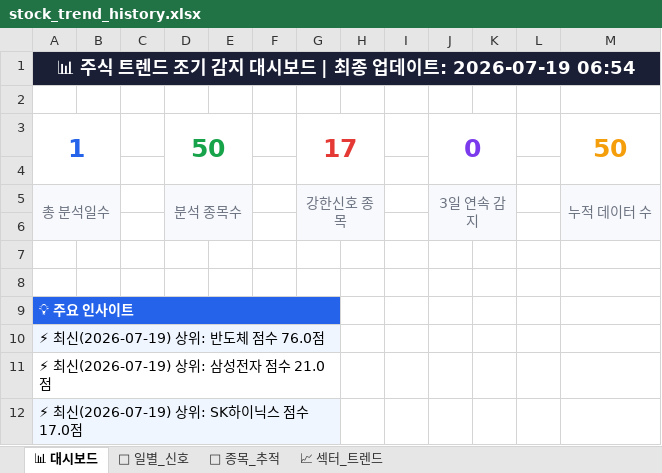
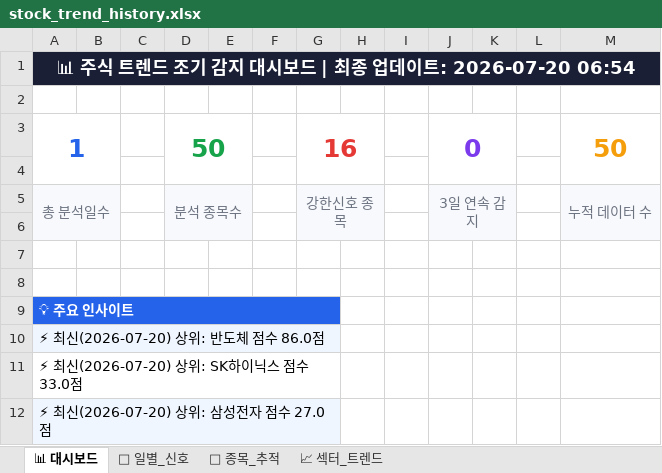
Before and after one commit to makitjung/stock-platform, an Excel workbook: trend/stock_trend_history.xlsx, sheet 📊 대시보드, drawn as a sheet; values as stored, in another font and other column widths than the file's, no borders; the diff names each change by its address in the sheet, - before the commit and + after, or states it on an @@ line.

```diff
--- a/trend/stock_trend_history.xlsx (sheet 📊 대시보드)
+++ b/trend/stock_trend_history.xlsx (sheet 📊 대시보드)
-A1: …데이트: 2026-07-19 06:54
+A1: …데이트: 2026-07-20 06:54
-G3: 17
+G3: 16
-A10: ⚡ 최신(2026-07-19) 상위: 반도체 점수 76.0점
+A10: ⚡ 최신(2026-07-20) 상위: 반도체 점수 86.0점
-A11: ⚡ 최신(2026-07-19) 상위: 삼성전자 점수 21.0점
+A11: ⚡ 최신(2026-07-20) 상위: SK하이닉스 점수 33.0점
-A12: ⚡ 최신(2026-07-19) 상위: SK하이닉스 점수 17.0점
+A12: ⚡ 최신(2026-07-20) 상위: 삼성전자 점수 27.0점
```
Also changed, not shown: sheet 🎯 종목_추적, sheet 📅 일별_신호, sheet 📈 섹터_트렌드, 52 other files.
